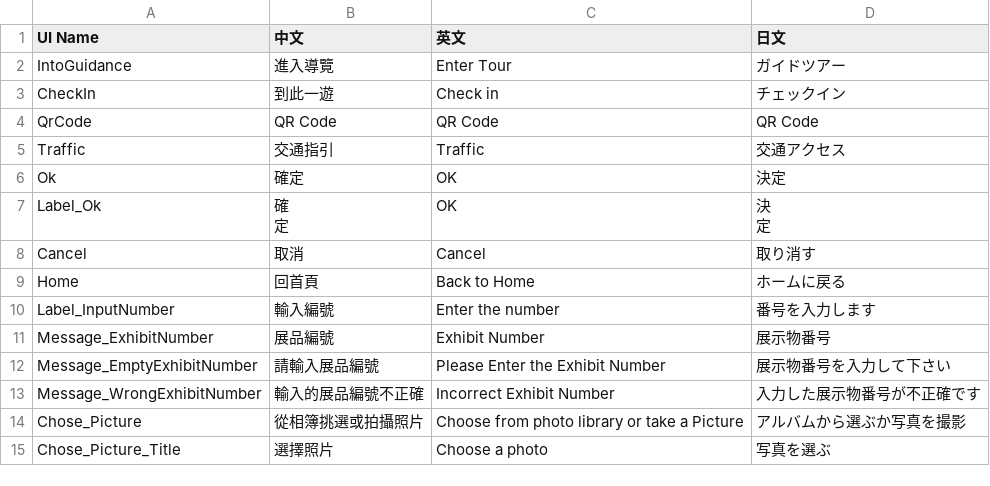
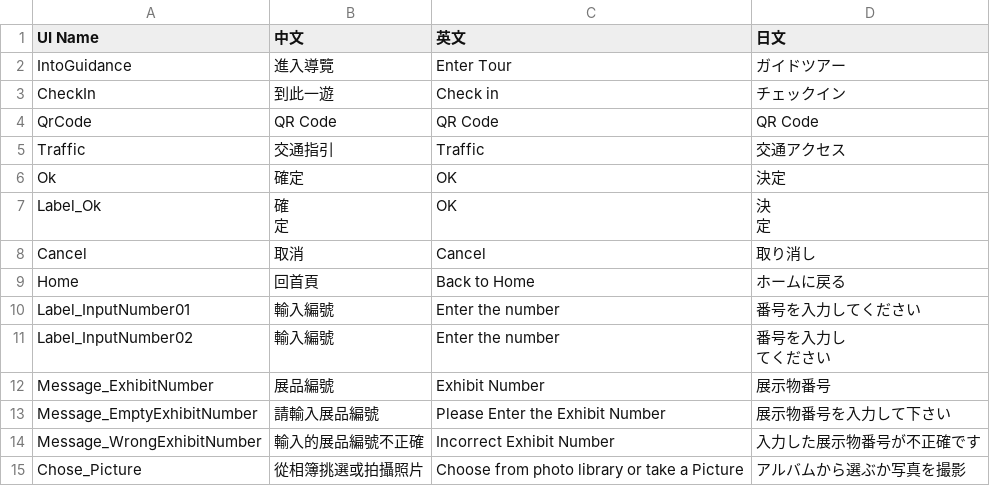
Before and after one commit to bohachu/ntl, a CSV file: data/UITranslation.csv, drawn as a sheet; only a part is shown; the shorter side is filled out with more unchanged rows.

```diff
--- a/data/UITranslation.csv
+++ b/data/UITranslation.csv
@@ -9,5 +9,7 @@ Label_Ok,"確
 定"
-Cancel,取消,Cancel,取り消す
+Cancel,取消,Cancel,取り消し
 Home,回首頁,Back to Home,ホームに戻る
-Label_InputNumber,輸入編號,Enter the number,番号を入力します
+Label_InputNumber01,輸入編號,Enter the number,番号を入力してください
+Label_InputNumber02,輸入編號,Enter the number,"番号を入力し
+てください"
 Message_ExhibitNumber,展品編號,Exhibit Number,展示物番号
```
Also changed, not shown: 6 other files.
